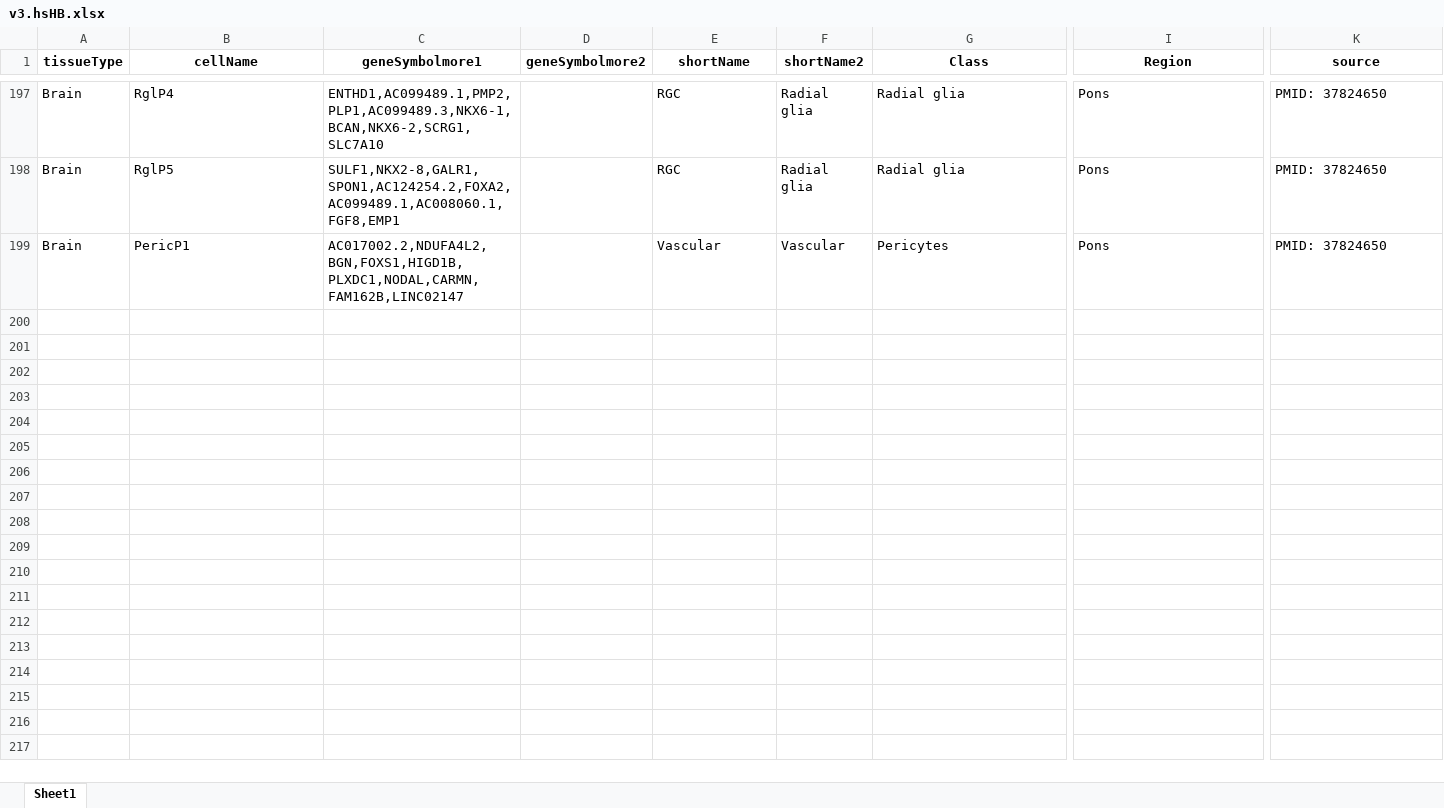
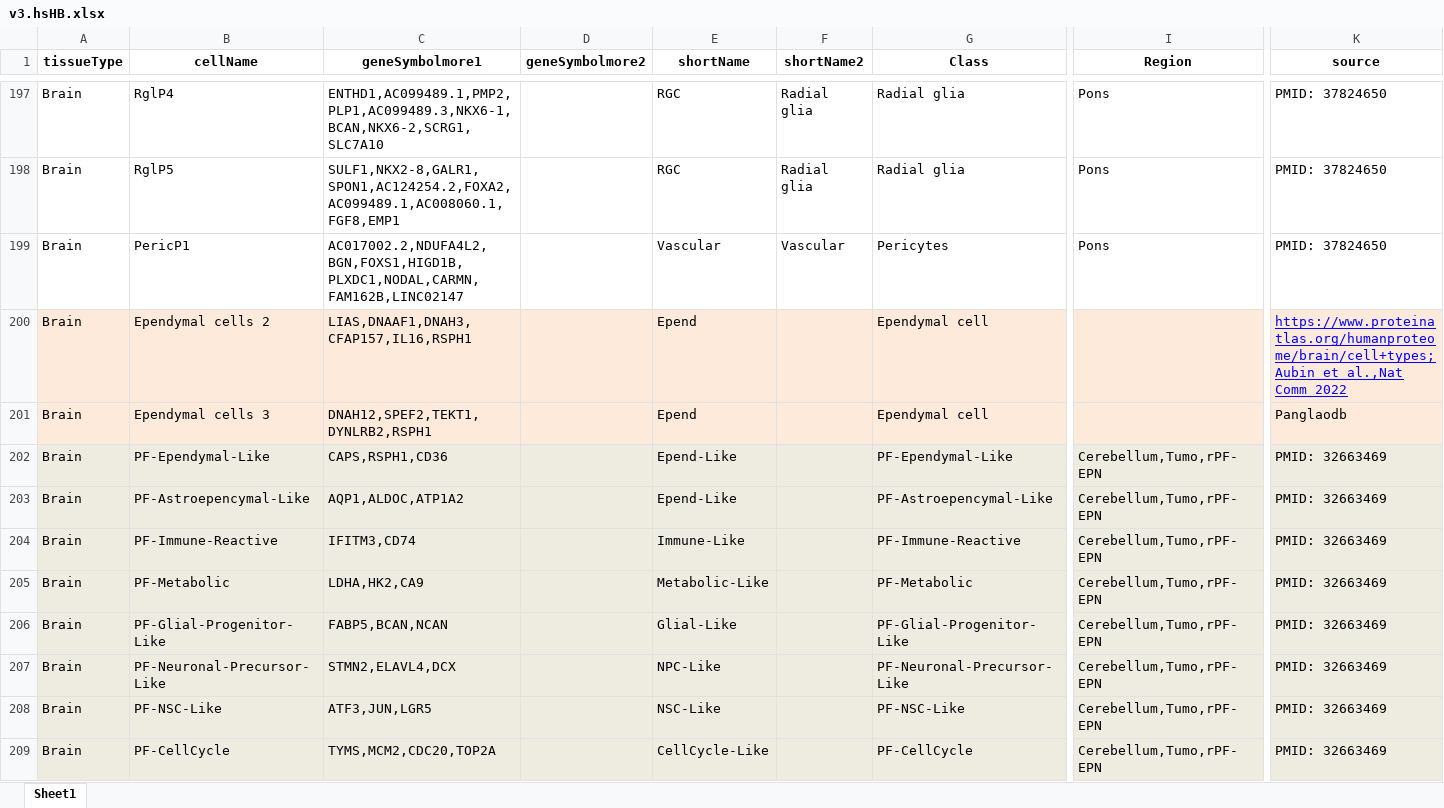
Before and after one commit to hsun9/CellTypeEstimate, an Excel workbook: db/v3.hsHB.xlsx, sheet Sheet1, drawn as a sheet; only a part is shown, gaps mark what is left out; values as stored, in another font and other column widths than the file's, no borders; rows hold the shown columns only; the diff names each change by its address in the sheet, - before the commit and + after, or states it on an @@ line.

Commit message:
Add files via upload

```diff
--- a/db/v3.hsHB.xlsx (sheet Sheet1)
+++ b/db/v3.hsHB.xlsx (sheet Sheet1)
+row 200: Brain | Ependymal cells 2 | LIAS,DNAAF1,DNAH3,CFAP157,IL16,RSPH1 |  | Epend |  | Ependymal cell |  | https://www.proteinatlas.org/humanproteome/brain/cell+types; Aubin et al.,Nat Comm 2022
+row 201: Brain | Ependymal cells 3 | DNAH12,SPEF2,TEKT1,DYNLRB2,RSPH1 |  | Epend |  | Ependymal cell |  | Panglaodb
+row 202: Brain | PF-Ependymal-Like | CAPS,RSPH1,CD36 |  | Epend-Like |  | PF-Ependymal-Like | Cerebellum,Tumo,rPF-EPN | PMID: 32663469
+row 203: Brain | PF-Astroepencymal-Like | AQP1,ALDOC,ATP1A2 |  | Epend-Like |  | PF-Astroepencymal-Like | Cerebellum,Tumo,rPF-EPN | PMID: 32663469
+row 204: Brain | PF-Immune-Reactive | IFITM3,CD74 |  | Immune-Like |  | PF-Immune-Reactive | Cerebellum,Tumo,rPF-EPN | PMID: 32663469
+row 205: Brain | PF-Metabolic | LDHA,HK2,CA9 |  | Metabolic-Like |  | PF-Metabolic | Cerebellum,Tumo,rPF-EPN | PMID: 32663469
+row 206: Brain | PF-Glial-Progenitor-Like | FABP5,BCAN,NCAN |  | Glial-Like |  | PF-Glial-Progenitor-Like | Cerebellum,Tumo,rPF-EPN | PMID: 32663469
+row 207: Brain | PF-Neuronal-Precursor-Like | STMN2,ELAVL4,DCX |  | NPC-Like |  | PF-Neuronal-Precursor-Like | Cerebellum,Tumo,rPF-EPN | PMID: 32663469
+row 208: Brain | PF-NSC-Like | ATF3,JUN,LGR5 |  | NSC-Like |  | PF-NSC-Like | Cerebellum,Tumo,rPF-EPN | PMID: 32663469
+row 209: Brain | PF-CellCycle | TYMS,MCM2,CDC20,TOP2A |  | CellCycle-Like |  | PF-CellCycle | Cerebellum,Tumo,rPF-EPN | PMID: 32663469
```
